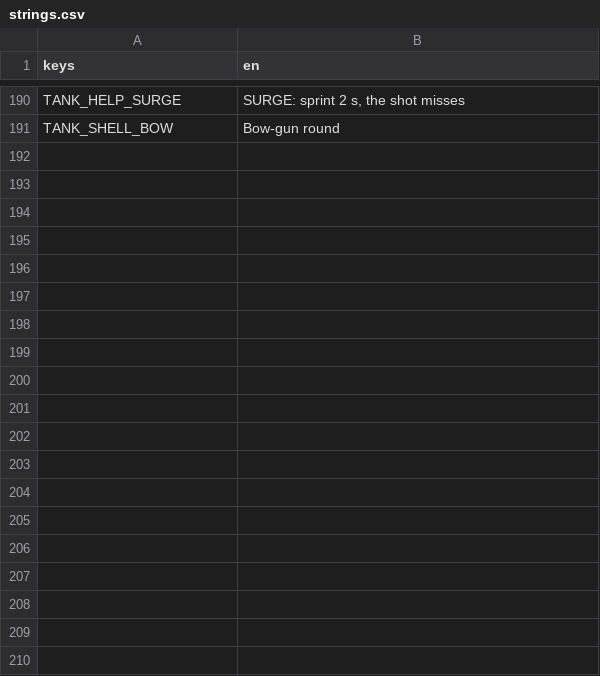
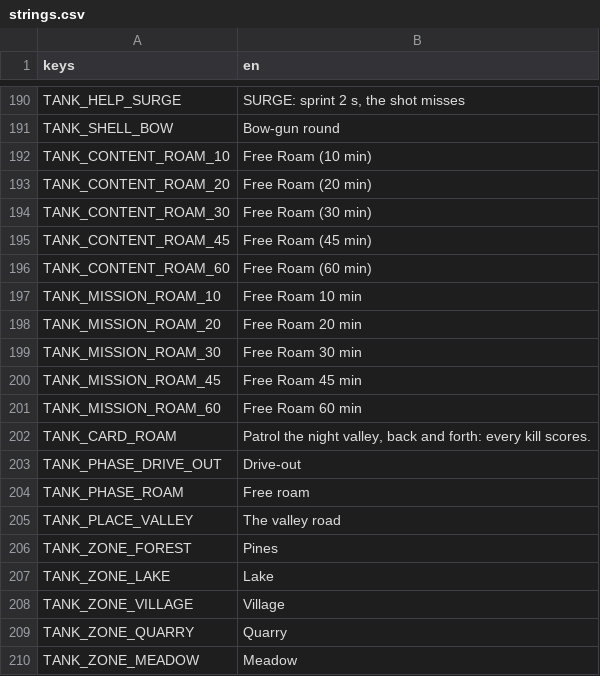
Before and after one commit to shoedler/wattlands, a CSV file: content/tank/strings.csv, drawn as a sheet; only a part is shown, gaps mark what is left out; the diff covers the shown part only; the diff names each change by its address in the sheet, - before the commit and + after, or states it on an @@ line.

```diff
--- a/content/tank/strings.csv
+++ b/content/tank/strings.csv
+row 192: TANK_CONTENT_ROAM_10 | Free Roam (10 min)
+row 193: TANK_CONTENT_ROAM_20 | Free Roam (20 min)
+row 194: TANK_CONTENT_ROAM_30 | Free Roam (30 min)
+row 195: TANK_CONTENT_ROAM_45 | Free Roam (45 min)
+row 196: TANK_CONTENT_ROAM_60 | Free Roam (60 min)
+row 197: TANK_MISSION_ROAM_10 | Free Roam 10 min
+row 198: TANK_MISSION_ROAM_20 | Free Roam 20 min
+row 199: TANK_MISSION_ROAM_30 | Free Roam 30 min
+row 200: TANK_MISSION_ROAM_45 | Free Roam 45 min
+row 201: TANK_MISSION_ROAM_60 | Free Roam 60 min
+row 202: TANK_CARD_ROAM | Patrol the night valley, back and forth: every kill scores.
+row 203: TANK_PHASE_DRIVE_OUT | Drive-out
+row 204: TANK_PHASE_ROAM | Free roam
+row 205: TANK_PLACE_VALLEY | The valley road
+row 206: TANK_ZONE_FOREST | Pines
+row 207: TANK_ZONE_LAKE | Lake
+row 208: TANK_ZONE_VILLAGE | Village
+row 209: TANK_ZONE_QUARRY | Quarry
+row 210: TANK_ZONE_MEADOW | Meadow
```
Also changed, not shown: 21 added rows elsewhere in this file, 20 other files.
